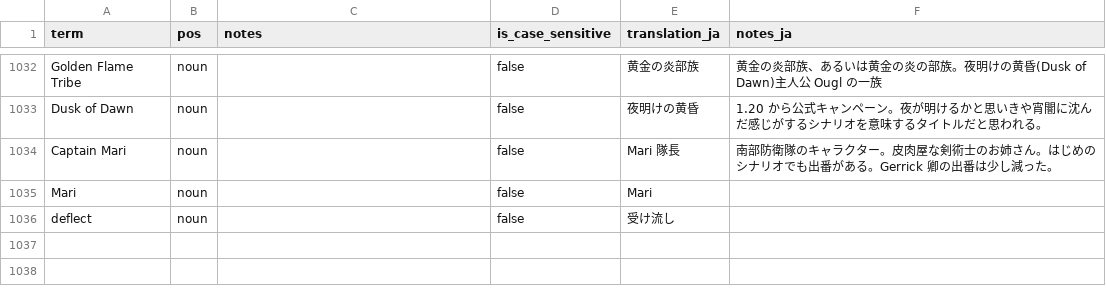
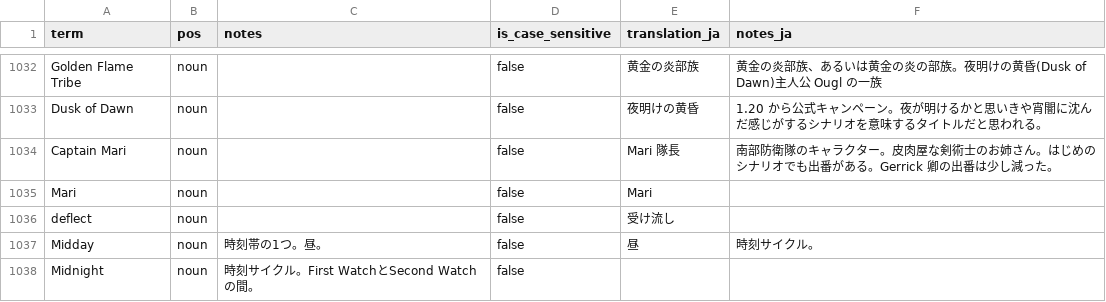
Before and after one commit to fujimo-t/Wesnoth-JP_translations, a CSV file: glossaries/wesnoth-mainline.csv, drawn as a sheet; only a part is shown, gaps mark what is left out.

```diff
--- a/glossaries/wesnoth-mainline.csv
+++ b/glossaries/wesnoth-mainline.csv
@@ -1425 +1425,3 @@ Mari,noun,,false,Mari,
 deflect,noun,,false,受け流し,
+Midday,noun,時刻帯の1つ。昼。,false,昼,時刻サイクル。
+Midnight,noun,時刻サイクル。First WatchとSecond Watchの間。,false,,
```
Also changed, not shown: 2 other files.
